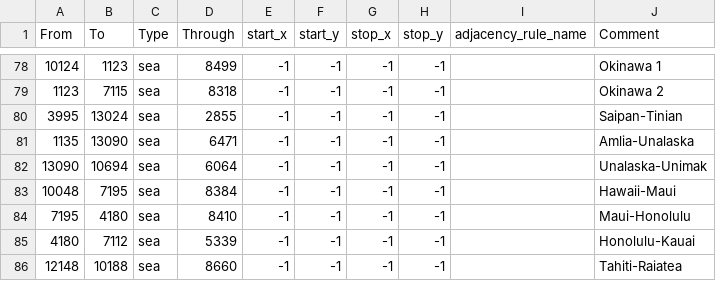
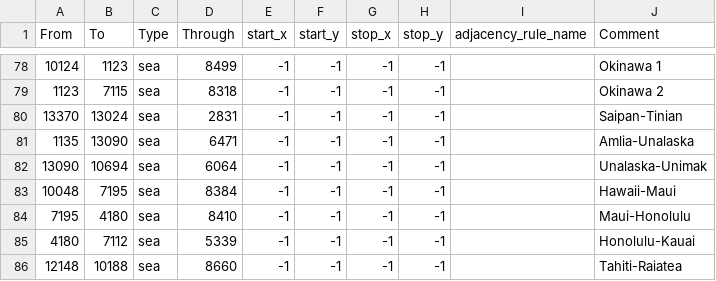
Before and after one commit to Panda1941/hhm, a CSV file: map/adjacencies.csv, drawn as a sheet; only a part is shown, gaps mark what is left out.

```diff
--- a/map/adjacencies.csv
+++ b/map/adjacencies.csv
@@ -79,3 +79,3 @@ From;To;Type;Through;start_x;start_y;stop_x;stop_y;adjacency_rule_name;Comment
 1123;7115;sea;8318;-1;-1;-1;-1;;Okinawa 2
-3995;13024;sea;2855;-1;-1;-1;-1;;Saipan-Tinian
+13370;13024;sea;2831;-1;-1;-1;-1;;Saipan-Tinian
 1135;13090;sea;6471;-1;-1;-1;-1;;Amlia-Unalaska
```
Also changed, not shown: map/definition.csv, 14 other files.
